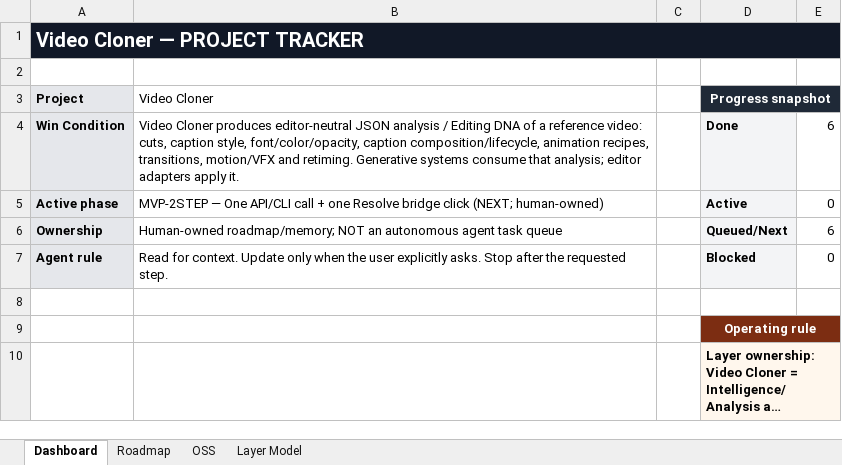
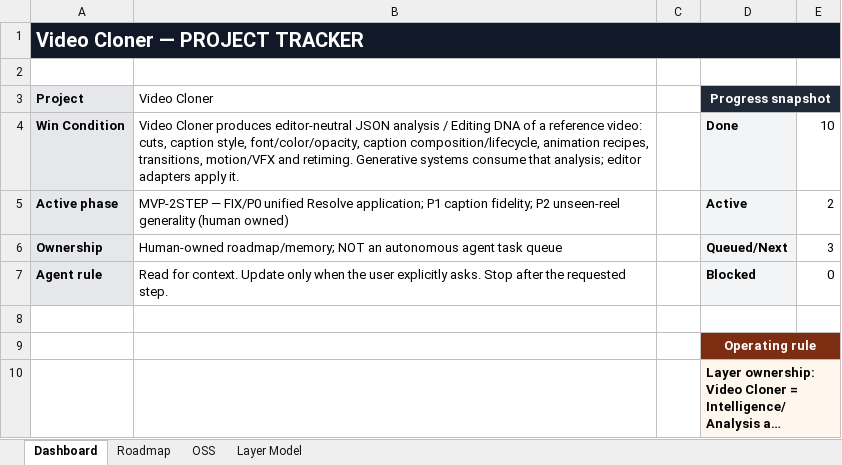
Before and after one commit to TnS101/video-cloner, an Excel workbook: PROJECT_TRACKER.xlsx, sheet Dashboard, drawn as a sheet; long unchanged cells end in …; values as stored, in another font and other column widths than the file's, no borders; the diff names each change by its address in the sheet, - before the commit and + after, or states it on an @@ line.

Commit message:
docs: hand off MVP-2STEP live findings and P0/P1/P2 tracker status

```diff
--- a/PROJECT_TRACKER.xlsx (sheet Dashboard)
+++ b/PROJECT_TRACKER.xlsx (sheet Dashboard)
-E4: 6
+E4: 10
-B5 (Video Cloner): MVP-2STEP — One API/CLI call + one Resolve bridge click (NEXT; human-owned)
+B5 (Video Cloner): MVP-2STEP — FIX/P0 unified Resolve application; P1 caption fidelity; P2 unseen-reel generality (human owned)
-E5: 0
+E5: 2
-E6: 6
+E6: 3
```
Also changed, not shown: sheet Roadmap, 2 other files.
